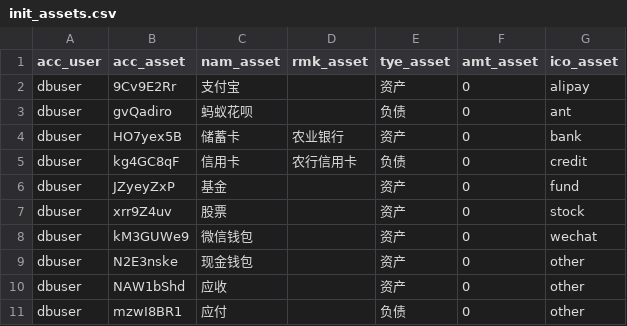
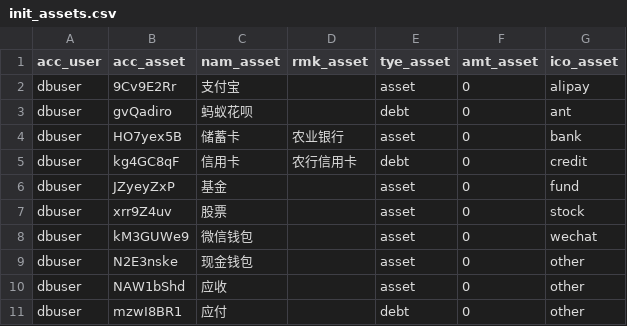
Before and after one commit to feifanhanmc/pocketbook, a CSV file: database/init/init_assets.csv, drawn as a sheet.

```diff
--- a/database/init/init_assets.csv
+++ b/database/init/init_assets.csv
@@ -1,11 +1,11 @@
 acc_user,acc_asset,nam_asset,rmk_asset,tye_asset,amt_asset,ico_asset
-dbuser,9Cv9E2Rr,支付宝,,资产,0,alipay
-dbuser,gvQadiro,蚂蚁花呗,,负债,0,ant
-dbuser,HO7yex5B,储蓄卡,农业银行,资产,0,bank
-dbuser,kg4GC8qF,信用卡,农行信用卡,负债,0,credit
-dbuser,JZyeyZxP,基金,,资产,0,fund
-dbuser,xrr9Z4uv,股票,,资产,0,stock
-dbuser,kM3GUWe9,微信钱包,,资产,0,wechat
-dbuser,N2E3nske,现金钱包,,资产,0,other
-dbuser,NAW1bShd,应收,,资产,0,other
-dbuser,mzwI8BR1,应付,,负债,0,other
+dbuser,9Cv9E2Rr,支付宝,,asset,0,alipay
+dbuser,gvQadiro,蚂蚁花呗,,debt,0,ant
+dbuser,HO7yex5B,储蓄卡,农业银行,asset,0,bank
+dbuser,kg4GC8qF,信用卡,农行信用卡,debt,0,credit
+dbuser,JZyeyZxP,基金,,asset,0,fund
+dbuser,xrr9Z4uv,股票,,asset,0,stock
+dbuser,kM3GUWe9,微信钱包,,asset,0,wechat
+dbuser,N2E3nske,现金钱包,,asset,0,other
+dbuser,NAW1bShd,应收,,asset,0,other
+dbuser,mzwI8BR1,应付,,debt,0,other
```
Also changed, not shown: 3 other files.
